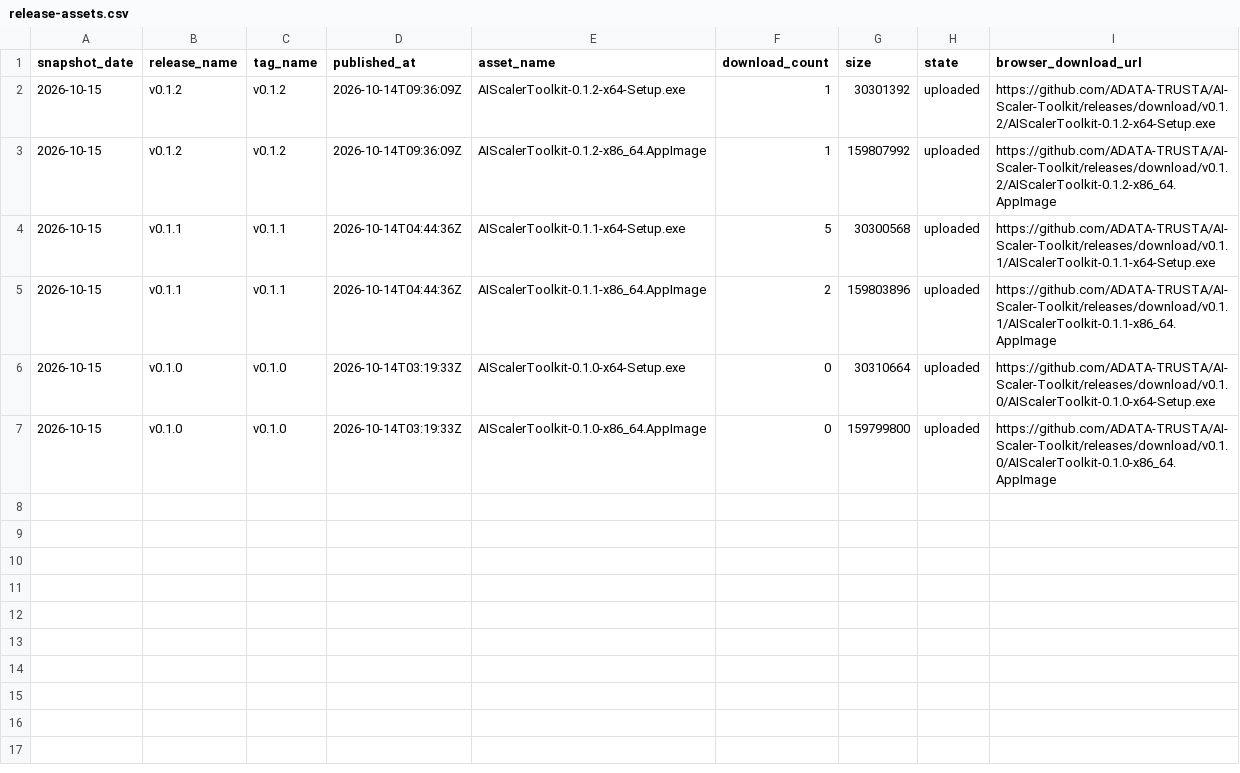
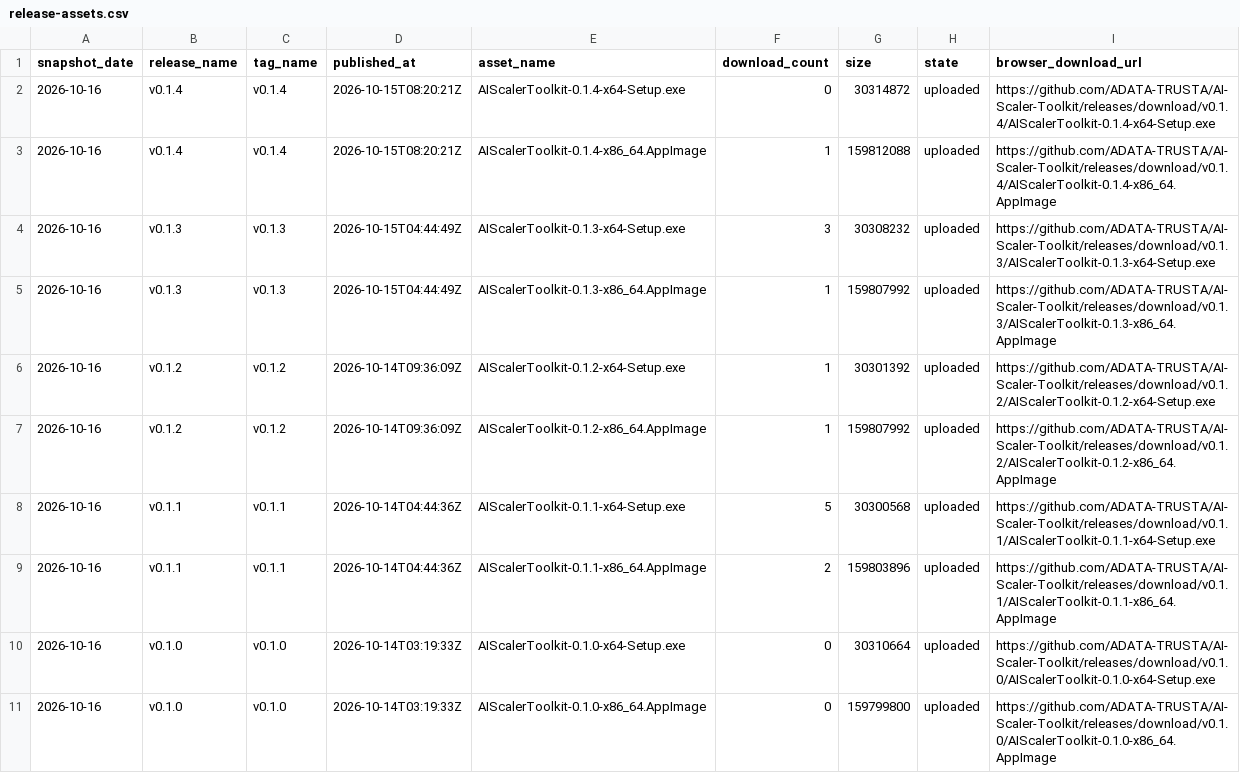
Before and after one commit to ADATA-TRUSTA/AI-Scaler-Toolkit, a CSV file: latest/release-assets.csv, drawn as a sheet.

```diff
--- a/latest/release-assets.csv
+++ b/latest/release-assets.csv
@@ -1,7 +1,11 @@
 snapshot_date,release_name,tag_name,published_at,asset_name,download_count,size,state,browser_download_url
-2026-10-15,"v0.1.2","v0.1.2","2026-10-14T09:36:09Z","AIScalerToolkit-0.1.2-x64-Setup.exe",1,30301392,"uploaded","https://github.com/ADATA-TRUSTA/AI-Scaler-Toolkit/releases/download/v0.1.2/AIScalerToolkit-0.1.2-x64-Setup.exe"
-2026-10-15,"v0.1.2","v0.1.2","2026-10-14T09:36:09Z","AIScalerToolkit-0.1.2-x86_64.AppImage",1,159807992,"uploaded","https://github.com/ADATA-TRUSTA/AI-Scaler-Toolkit/releases/download/v0.1.2/AIScalerToolkit-0.1.2-x86_64.AppImage"
-2026-10-15,"v0.1.1","v0.1.1","2026-10-14T04:44:36Z","AIScalerToolkit-0.1.1-x64-Setup.exe",5,30300568,"uploaded","https://github.com/ADATA-TRUSTA/AI-Scaler-Toolkit/releases/download/v0.1.1/AIScalerToolkit-0.1.1-x64-Setup.exe"
-2026-10-15,"v0.1.1","v0.1.1","2026-10-14T04:44:36Z","AIScalerToolkit-0.1.1-x86_64.AppImage",2,159803896,"uploaded","https://github.com/ADATA-TRUSTA/AI-Scaler-Toolkit/releases/download/v0.1.1/AIScalerToolkit-0.1.1-x86_64.AppImage"
-2026-10-15,"v0.1.0","v0.1.0","2026-10-14T03:19:33Z","AIScalerToolkit-0.1.0-x64-Setup.exe",0,30310664,"uploaded","https://github.com/ADATA-TRUSTA/AI-Scaler-Toolkit/releases/download/v0.1.0/AIScalerToolkit-0.1.0-x64-Setup.exe"
-2026-10-15,"v0.1.0","v0.1.0","2026-10-14T03:19:33Z","AIScalerToolkit-0.1.0-x86_64.AppImage",0,159799800,"uploaded","https://github.com/ADATA-TRUSTA/AI-Scaler-Toolkit/releases/download/v0.1.0/AIScalerToolkit-0.1.0-x86_64.AppImage"
+2026-10-16,"v0.1.4","v0.1.4","2026-10-15T08:20:21Z","AIScalerToolkit-0.1.4-x64-Setup.exe",0,30314872,"uploaded","https://github.com/ADATA-TRUSTA/AI-Scaler-Toolkit/releases/download/v0.1.4/AIScalerToolkit-0.1.4-x64-Setup.exe"
+2026-10-16,"v0.1.4","v0.1.4","2026-10-15T08:20:21Z","AIScalerToolkit-0.1.4-x86_64.AppImage",1,159812088,"uploaded","https://github.com/ADATA-TRUSTA/AI-Scaler-Toolkit/releases/download/v0.1.4/AIScalerToolkit-0.1.4-x86_64.AppImage"
+2026-10-16,"v0.1.3","v0.1.3","2026-10-15T04:44:49Z","AIScalerToolkit-0.1.3-x64-Setup.exe",3,30308232,"uploaded","https://github.com/ADATA-TRUSTA/AI-Scaler-Toolkit/releases/download/v0.1.3/AIScalerToolkit-0.1.3-x64-Setup.exe"
+2026-10-16,"v0.1.3","v0.1.3","2026-10-15T04:44:49Z","AIScalerToolkit-0.1.3-x86_64.AppImage",1,159807992,"uploaded","https://github.com/ADATA-TRUSTA/AI-Scaler-Toolkit/releases/download/v0.1.3/AIScalerToolkit-0.1.3-x86_64.AppImage"
+2026-10-16,"v0.1.2","v0.1.2","2026-10-14T09:36:09Z","AIScalerToolkit-0.1.2-x64-Setup.exe",1,30301392,"uploaded","https://github.com/ADATA-TRUSTA/AI-Scaler-Toolkit/releases/download/v0.1.2/AIScalerToolkit-0.1.2-x64-Setup.exe"
+2026-10-16,"v0.1.2","v0.1.2","2026-10-14T09:36:09Z","AIScalerToolkit-0.1.2-x86_64.AppImage",1,159807992,"uploaded","https://github.com/ADATA-TRUSTA/AI-Scaler-Toolkit/releases/download/v0.1.2/AIScalerToolkit-0.1.2-x86_64.AppImage"
+2026-10-16,"v0.1.1","v0.1.1","2026-10-14T04:44:36Z","AIScalerToolkit-0.1.1-x64-Setup.exe",5,30300568,"uploaded","https://github.com/ADATA-TRUSTA/AI-Scaler-Toolkit/releases/download/v0.1.1/AIScalerToolkit-0.1.1-x64-Setup.exe"
+2026-10-16,"v0.1.1","v0.1.1","2026-10-14T04:44:36Z","AIScalerToolkit-0.1.1-x86_64.AppImage",2,159803896,"uploaded","https://github.com/ADATA-TRUSTA/AI-Scaler-Toolkit/releases/download/v0.1.1/AIScalerToolkit-0.1.1-x86_64.AppImage"
+2026-10-16,"v0.1.0","v0.1.0","2026-10-14T03:19:33Z","AIScalerToolkit-0.1.0-x64-Setup.exe",0,30310664,"uploaded","https://github.com/ADATA-TRUSTA/AI-Scaler-Toolkit/releases/download/v0.1.0/AIScalerToolkit-0.1.0-x64-Setup.exe"
+2026-10-16,"v0.1.0","v0.1.0","2026-10-14T03:19:33Z","AIScalerToolkit-0.1.0-x86_64.AppImage",0,159799800,"uploaded","https://github.com/ADATA-TRUSTA/AI-Scaler-Toolkit/releases/download/v0.1.0/AIScalerToolkit-0.1.0-x86_64.AppImage"
```
Also changed, not shown: latest/traffic-daily.csv, 4 other files.
